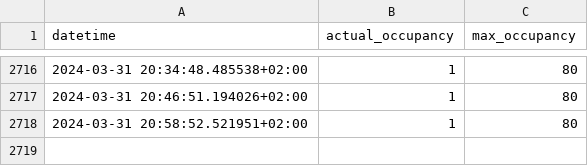
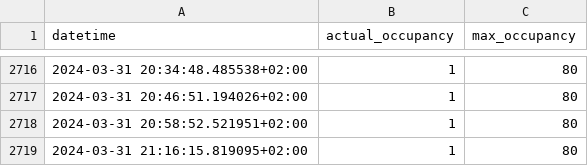
Before and after one commit to MathiasSteilen/unisport-bern-occupancy, a CSV file: data.csv, drawn as a sheet; only a part is shown, gaps mark what is left out.

```diff
--- a/data.csv
+++ b/data.csv
@@ -2718 +2718,2 @@ datetime,actual_occupancy,max_occupancy
 2024-03-31 20:58:52.521951+02:00,1,80
+2024-03-31 21:16:15.819095+02:00,1,80
```
